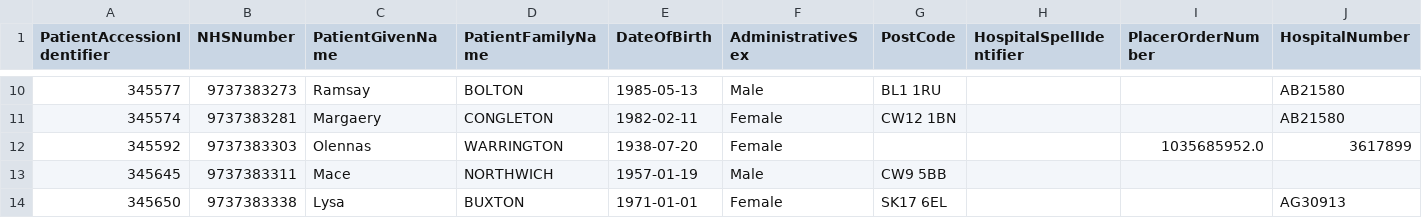
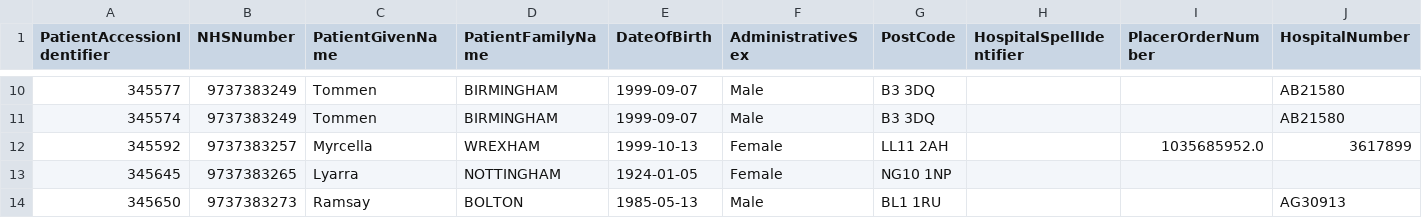
Before and after one commit to nw-gmsa/Testing, a CSV file: Input/StarLIMSSampleData.csv, drawn as a sheet; only a part is shown, gaps mark what is left out; the diff covers the shown part only; the diff names each change by its address in the sheet, - before the commit and + after, or states it on an @@ line.

Commit message:
Recreated StarLIMSSampleData.csv

```diff
--- a/Input/StarLIMSSampleData.csv
+++ b/Input/StarLIMSSampleData.csv
-B10 (NHSNumber): 9737383273
+B10 (NHSNumber): 9737383249
-C10 (PatientGivenName): Ramsay
+C10 (PatientGivenName): Tommen
-D10 (PatientFamilyName): BOLTON
+D10 (PatientFamilyName): BIRMINGHAM
-E10 (DateOfBirth): 1985-05-13
+E10 (DateOfBirth): 1999-09-07
-G10 (PostCode): BL1 1RU
+G10 (PostCode): B3 3DQ
-B11 (NHSNumber): 9737383281
+B11 (NHSNumber): 9737383249
-C11 (PatientGivenName): Margaery
+C11 (PatientGivenName): Tommen
-D11 (PatientFamilyName): CONGLETON
+D11 (PatientFamilyName): BIRMINGHAM
-E11 (DateOfBirth): 1982-02-11
+E11 (DateOfBirth): 1999-09-07
-F11 (AdministrativeSex): Female
+F11 (AdministrativeSex): Male
-G11 (PostCode): CW12 1BN
+G11 (PostCode): B3 3DQ
-B12 (NHSNumber): 9737383303
+B12 (NHSNumber): 9737383257
-C12 (PatientGivenName): Olennas
+C12 (PatientGivenName): Myrcella
-D12 (PatientFamilyName): WARRINGTON
+D12 (PatientFamilyName): WREXHAM
-E12 (DateOfBirth): 1938-07-20
+E12 (DateOfBirth): 1999-10-13
-G12 (PostCode): (empty)
+G12 (PostCode): LL11 2AH
-B13 (NHSNumber): 9737383311
+B13 (NHSNumber): 9737383265
-C13 (PatientGivenName): Mace
+C13 (PatientGivenName): Lyarra
-D13 (PatientFamilyName): NORTHWICH
+D13 (PatientFamilyName): NOTTINGHAM
-E13 (DateOfBirth): 1957-01-19
+E13 (DateOfBirth): 1924-01-05
-F13 (AdministrativeSex): Male
+F13 (AdministrativeSex): Female
-G13 (PostCode): CW9 5BB
+G13 (PostCode): NG10 1NP
-B14 (NHSNumber): 9737383338
+B14 (NHSNumber): 9737383273
-C14 (PatientGivenName): Lysa
+C14 (PatientGivenName): Ramsay
-D14 (PatientFamilyName): BUXTON
+D14 (PatientFamilyName): BOLTON
-E14 (DateOfBirth): 1971-01-01
+E14 (DateOfBirth): 1985-05-13
-F14 (AdministrativeSex): Female
+F14 (AdministrativeSex): Male
-G14 (PostCode): SK17 6EL
+G14 (PostCode): BL1 1RU
```
Also changed, not shown: 143 edited cells elsewhere in this file, 51 other files.
